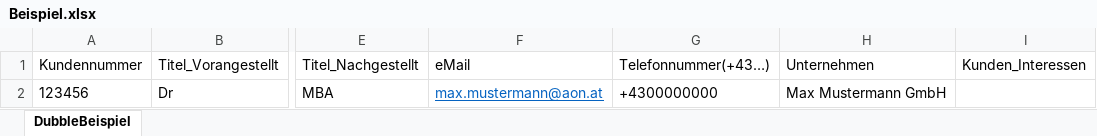
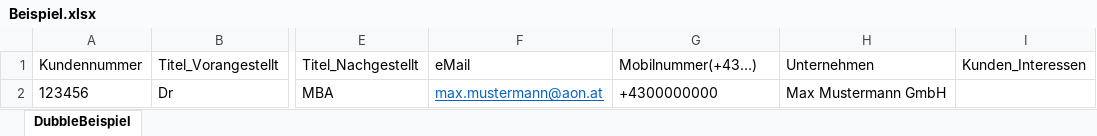
Before and after one commit to TopEngineer0926/dubble_backend, an Excel workbook: src/main/resources/templates/excel/Beispiel.xlsx, sheet DubbleBeispiel, drawn as a sheet; only a part is shown, gaps mark what is left out; values as stored, in another font and other column widths than the file's, no borders; the diff names each change by its address in the sheet, - before the commit and + after, or states it on an @@ line.

Commit message:
fix: modified the title of excel data

```diff
--- a/src/main/resources/templates/excel/Beispiel.xlsx (sheet DubbleBeispiel)
+++ b/src/main/resources/templates/excel/Beispiel.xlsx (sheet DubbleBeispiel)
-G1: Telefonnummer(+43…)
+G1: Mobilnummer(+43…)
```
Also changed, not shown: 1 other file.
